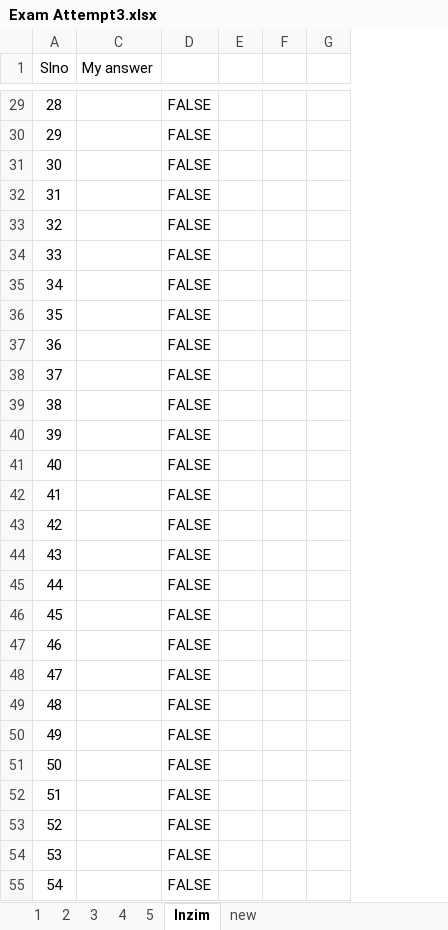
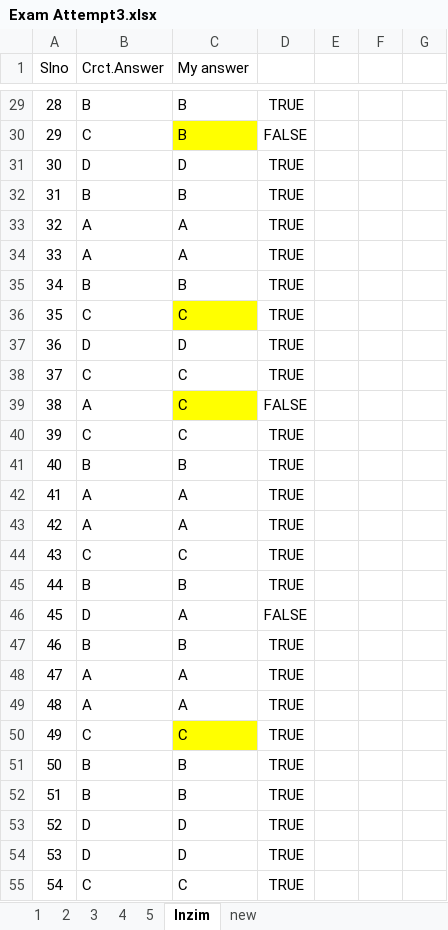
Before and after one commit to 20nishad/CEH, an Excel workbook: Exam Attempt3.xlsx, sheet Inzim, drawn as a sheet; only a part is shown, gaps mark what is left out; values as stored, in another font and other column widths than the file's, no borders; removed rows and columns are numbered as before the commit, all else as after; the diff covers the shown part only; the diff names each change by its address in the sheet, - before the commit and + after, or states it on an @@ line.

```diff
--- a/Exam Attempt3.xlsx (sheet Inzim)
+++ b/Exam Attempt3.xlsx (sheet Inzim)
@@ column B (Crct.Answer) unhidden, rows 29-55: B | C | D | B | A | A | B | C | D | C | A | C | B | A | A | C | B | D | B | A | A | C | B | B | D | D | C @@
-column D, rows 29-55: all FALSE
+column D, rows 29-55: TRUE | FALSE | TRUE | TRUE | TRUE | TRUE | TRUE | TRUE | TRUE | TRUE | FALSE | TRUE | TRUE | TRUE | TRUE | TRUE | TRUE | FALSE | TRUE | TRUE | TRUE | TRUE | TRUE | TRUE | TRUE | TRUE | TRUE
-column G, empty
+column G, empty
-C29:C30 (My answer): (empty)
+C29:C30 (My answer): B
-C30 fill: none
+C30 fill: #FFFF00
-C31 (My answer): (empty)
+C31 (My answer): D
-C32 (My answer): (empty)
+C32 (My answer): B
-C33:C34 (My answer): (empty)
+C33:C34 (My answer): A
-C35 (My answer): (empty)
+C35 (My answer): B
-C36 (My answer): (empty)
+C36 (My answer): C
-C36 fill: none
+C36 fill: #FFFF00
-C37 (My answer): (empty)
+C37 (My answer): D
-C38:C40 (My answer): (empty)
+C38:C40 (My answer): C
-C39 fill: none
+C39 fill: #FFFF00
-C41 (My answer): (empty)
+C41 (My answer): B
-C42:C43 (My answer): (empty)
+C42:C43 (My answer): A
-C44 (My answer): (empty)
+C44 (My answer): C
-C45 (My answer): (empty)
+C45 (My answer): B
-C46 (My answer): (empty)
+C46 (My answer): A
-C47 (My answer): (empty)
+C47 (My answer): B
-C48:C49 (My answer): (empty)
+C48:C49 (My answer): A
-C50 (My answer): (empty)
+C50 (My answer): C
-C50 fill: none
+C50 fill: #FFFF00
-C51:C52 (My answer): (empty)
+C51:C52 (My answer): B
-C53:C54 (My answer): (empty)
+C53:C54 (My answer): D
-C55 (My answer): (empty)
+C55 (My answer): C
```
Also changed, not shown: 98 edited cells and cell formats elsewhere in this sheet, sheet new, hidden cells.
